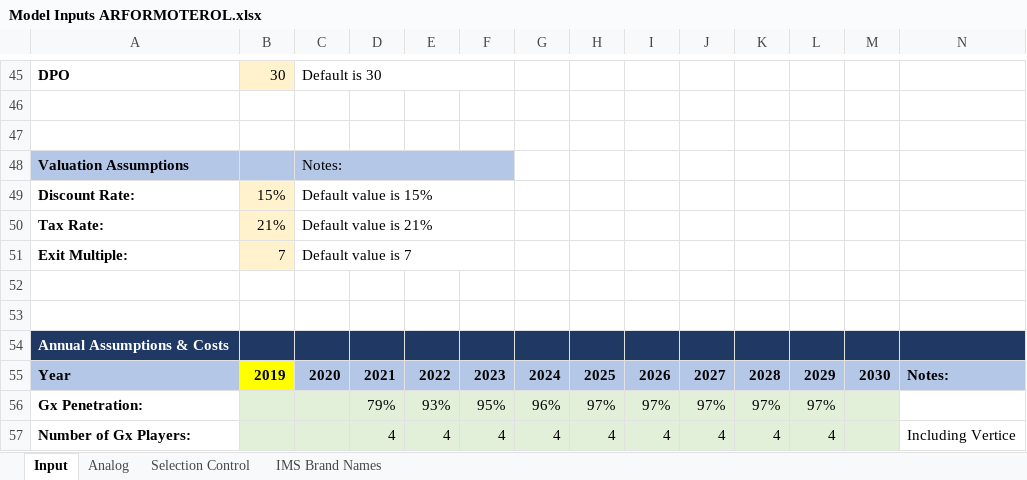
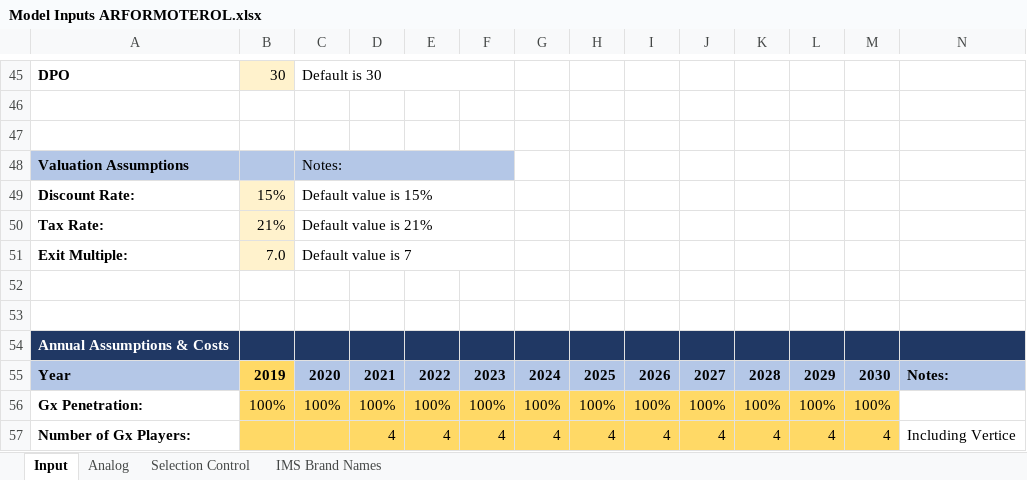
Before and after one commit to maringow/Vertice, an Excel workbook: Model Inputs ARFORMOTEROL.xlsx, sheet Input, drawn as a sheet; only a part is shown, gaps mark what is left out; values as stored, in another font and other column widths than the file's, no borders; conditional formats not drawn; removed rows and columns are numbered as before the commit, all else as after; the diff covers the shown part only; the diff names each change by its address in the sheet, - before the commit and + after, or states it on an @@ line.

Commit message:
Add files via upload

```diff
--- a/Model Inputs ARFORMOTEROL.xlsx (sheet Input)
+++ b/Model Inputs ARFORMOTEROL.xlsx (sheet Input)
-B51: 7
+B51: 7.0
-B55 fill: #FFFF00
+B55 fill: #FFD966
-row 56: Gx Penetration: |  |  | 79% | 93% | 95% | 96% | 97% | 97% | 97% | 97% | 97%
+row 56: Gx Penetration: | 100% | 100% | 100% | 100% | 100% | 100% | 100% | 100% | 100% | 100% | 100% | 100%
-B57:M57 fill: #E2F0D9
+B57:M57 fill: #FFD966
-M57: (empty)
+M57: 4
```
Also changed, not shown: 1 added row, 1 removed row, 17 edited cells, cell formats and merged cells elsewhere in this sheet, sheet Selection Control, formulas that keep their value.
